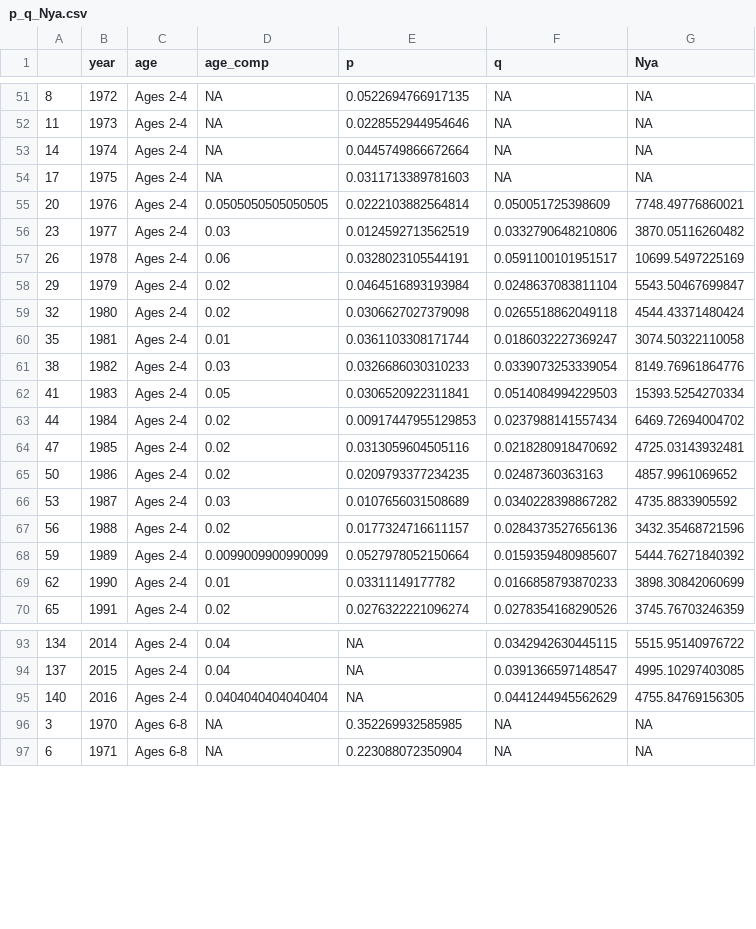
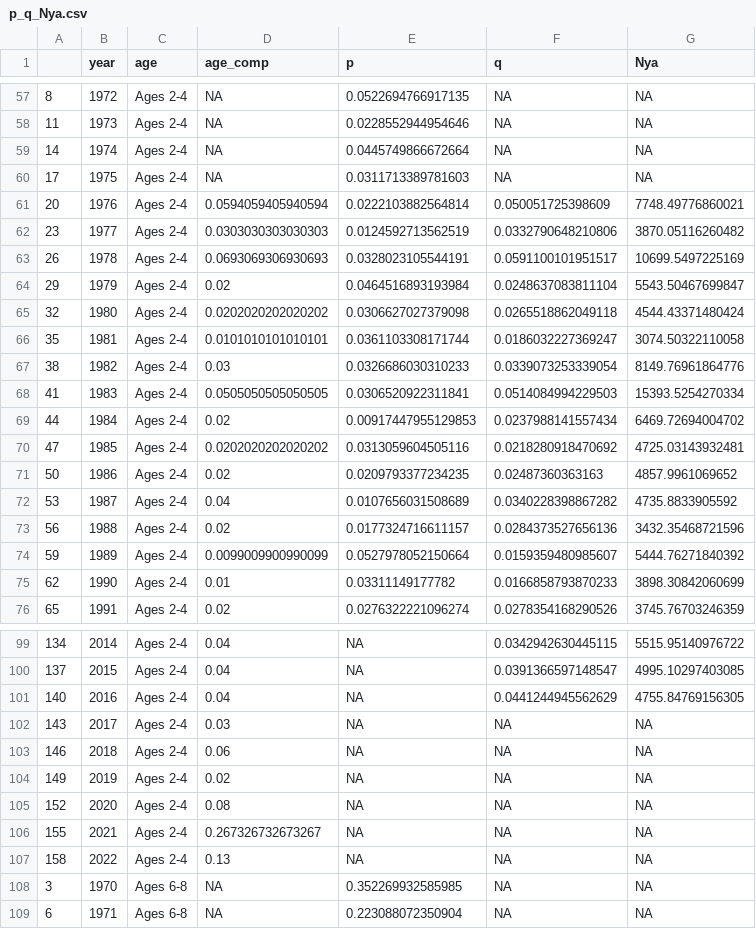
Before and after one commit to commfish/Chilkat_Sockeye, a CSV file: 2023_analysis/output/rjags/p_q_Nya.csv, drawn as a sheet; only a part is shown, gaps mark what is left out; the diff covers the shown part only.

```diff
--- a/2023_analysis/output/rjags/p_q_Nya.csv
+++ b/2023_analysis/output/rjags/p_q_Nya.csv
@@ -54,14 +60,14 @@
 "17",1975,"Ages 2-4",NA,0.0311713389781603,NA,NA
-"20",1976,"Ages 2-4",0.0505050505050505,0.0222103882564814,0.050051725398609,7748.49776860021
-"23",1977,"Ages 2-4",0.03,0.0124592713562519,0.0332790648210806,3870.05116260482
-"26",1978,"Ages 2-4",0.06,0.0328023105544191,0.0591100101951517,10699.5497225169
+"20",1976,"Ages 2-4",0.0594059405940594,0.0222103882564814,0.050051725398609,7748.49776860021
+"23",1977,"Ages 2-4",0.0303030303030303,0.0124592713562519,0.0332790648210806,3870.05116260482
+"26",1978,"Ages 2-4",0.0693069306930693,0.0328023105544191,0.0591100101951517,10699.5497225169
 "29",1979,"Ages 2-4",0.02,0.0464516893193984,0.0248637083811104,5543.50467699847
-"32",1980,"Ages 2-4",0.02,0.0306627027379098,0.0265518862049118,4544.43371480424
-"35",1981,"Ages 2-4",0.01,0.0361103308171744,0.0186032227369247,3074.50322110058
+"32",1980,"Ages 2-4",0.0202020202020202,0.0306627027379098,0.0265518862049118,4544.43371480424
+"35",1981,"Ages 2-4",0.0101010101010101,0.0361103308171744,0.0186032227369247,3074.50322110058
 "38",1982,"Ages 2-4",0.03,0.0326686030310233,0.0339073253339054,8149.76961864776
-"41",1983,"Ages 2-4",0.05,0.0306520922311841,0.0514084994229503,15393.5254270334
+"41",1983,"Ages 2-4",0.0505050505050505,0.0306520922311841,0.0514084994229503,15393.5254270334
 "44",1984,"Ages 2-4",0.02,0.00917447955129853,0.0237988141557434,6469.72694004702
-"47",1985,"Ages 2-4",0.02,0.0313059604505116,0.0218280918470692,4725.03143932481
+"47",1985,"Ages 2-4",0.0202020202020202,0.0313059604505116,0.0218280918470692,4725.03143932481
 "50",1986,"Ages 2-4",0.02,0.0209793377234235,0.02487360363163,4857.9961069652
-"53",1987,"Ages 2-4",0.03,0.0107656031508689,0.0340228398867282,4735.8833905592
+"53",1987,"Ages 2-4",0.04,0.0107656031508689,0.0340228398867282,4735.8833905592
 "56",1988,"Ages 2-4",0.02,0.0177324716611157,0.0284373527656136,3432.35468721596
@@ -94,3 +100,9 @@
 "137",2015,"Ages 2-4",0.04,NA,0.0391366597148547,4995.10297403085
-"140",2016,"Ages 2-4",0.0404040404040404,NA,0.0441244945562629,4755.84769156305
+"140",2016,"Ages 2-4",0.04,NA,0.0441244945562629,4755.84769156305
+"143",2017,"Ages 2-4",0.03,NA,NA,NA
+"146",2018,"Ages 2-4",0.06,NA,NA,NA
+"149",2019,"Ages 2-4",0.02,NA,NA,NA
+"152",2020,"Ages 2-4",0.08,NA,NA,NA
+"155",2021,"Ages 2-4",0.267326732673267,NA,NA,NA
+"158",2022,"Ages 2-4",0.13,NA,NA,NA
 "3",1970,"Ages 6-8",NA,0.352269932585985,NA,NA
```
Also changed, not shown: 12 added rows and 49 edited cells elsewhere in this file, 2023_analysis/output/rjags/percentiles.csv, 2023_analysis/output/rjags/processed/QM.csv, 21 other files.
